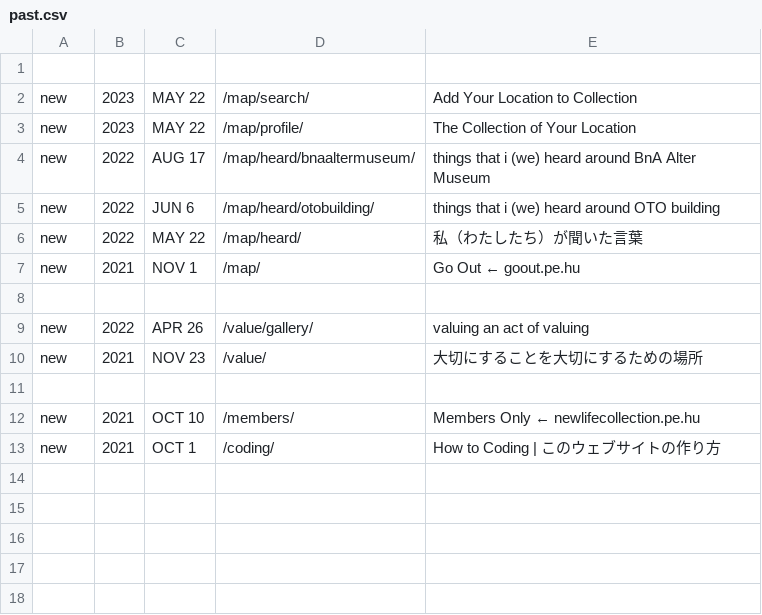
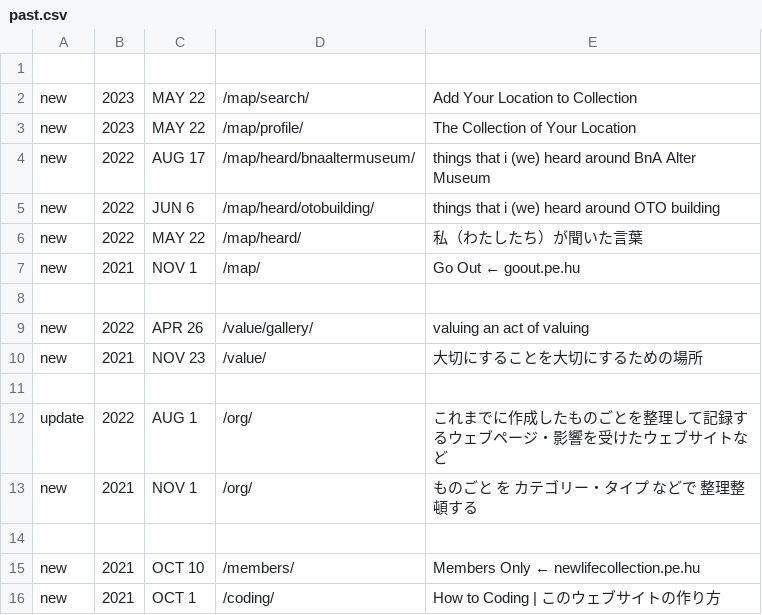
Before and after one commit to c-c-space/.github, a CSV file: ver/past.csv, drawn as a sheet; the diff names each change by its address in the sheet, - before the commit and + after, or states it on an @@ line.

```diff
--- a/ver/past.csv
+++ b/ver/past.csv
+row 12: update | 2022 | AUG 1 | /org/ | これまでに作成したものごとを整理して記録するウェブページ・影響を受けたウェブサイトなど
+row 13: new | 2021 | NOV 1 | /org/ | ものごと を カテゴリー・タイプ などで 整理整頓する
+row 14: (empty)
```
Also changed, not shown: ver/index.csv.
